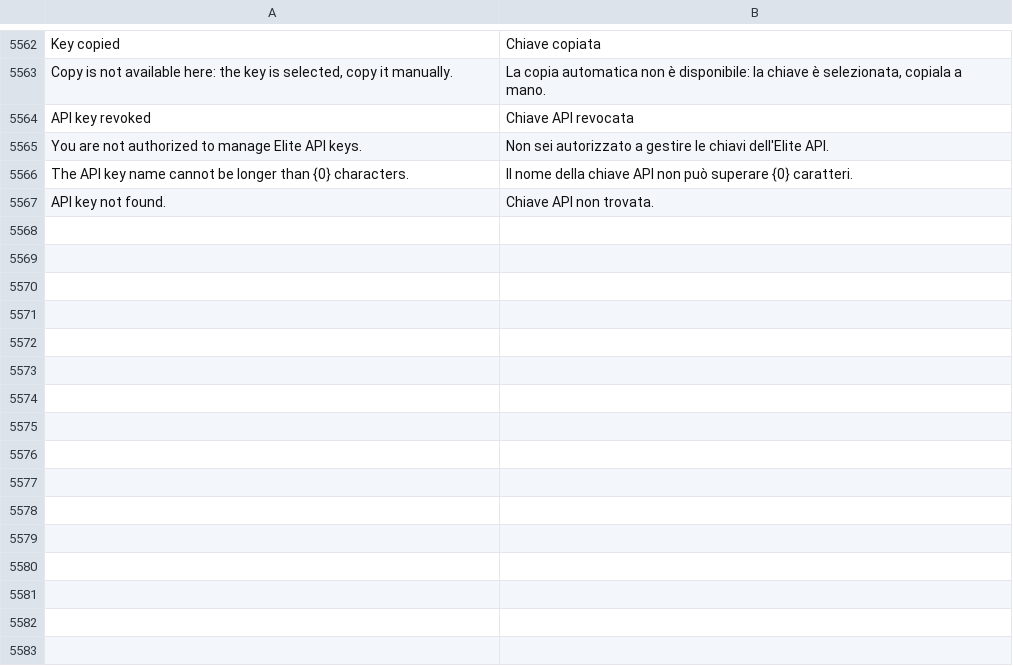
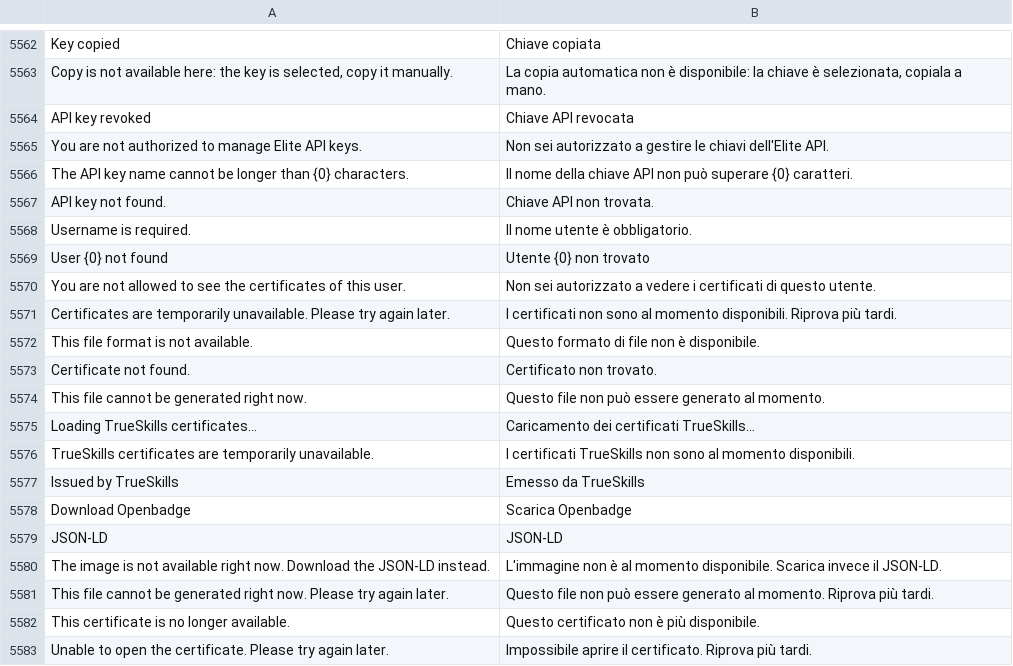
Before and after one commit to mrossi-os/lms, a CSV file: lms/translations/it.csv, drawn as a sheet; only a part is shown, gaps mark what is left out; the diff names each change by its address in the sheet, - before the commit and + after, or states it on an @@ line.

```diff
--- a/lms/translations/it.csv
+++ b/lms/translations/it.csv
+row 5568: Username is required. | Il nome utente è obbligatorio.
+row 5569: User {0} not found | Utente {0} non trovato
+row 5570: You are not allowed to see the certificates of this user. | Non sei autorizzato a vedere i certificati di questo utente.
+row 5571: Certificates are temporarily unavailable. Please try again later. | I certificati non sono al momento disponibili. Riprova più tardi.
+row 5572: This file format is not available. | Questo formato di file non è disponibile.
+row 5573: Certificate not found. | Certificato non trovato.
+row 5574: This file cannot be generated right now. | Questo file non può essere generato al momento.
+row 5575: Loading TrueSkills certificates... | Caricamento dei certificati TrueSkills...
+row 5576: TrueSkills certificates are temporarily unavailable. | I certificati TrueSkills non sono al momento disponibili.
+row 5577: Issued by TrueSkills | Emesso da TrueSkills
+row 5578: Download Openbadge | Scarica Openbadge
+row 5579: JSON-LD | JSON-LD
+row 5580: The image is not available right now. Download the JSON-LD instead. | L'immagine non è al momento disponibile. Scarica invece il JSON-LD.
+row 5581: This file cannot be generated right now. Please try again later. | Questo file non può essere generato al momento. Riprova più tardi.
+row 5582: This certificate is no longer available. | Questo certificato non è più disponibile.
+row 5583: Unable to open the certificate. Please try again later. | Impossibile aprire il certificato. Riprova più tardi.
```
Also changed, not shown: 10 other files.
